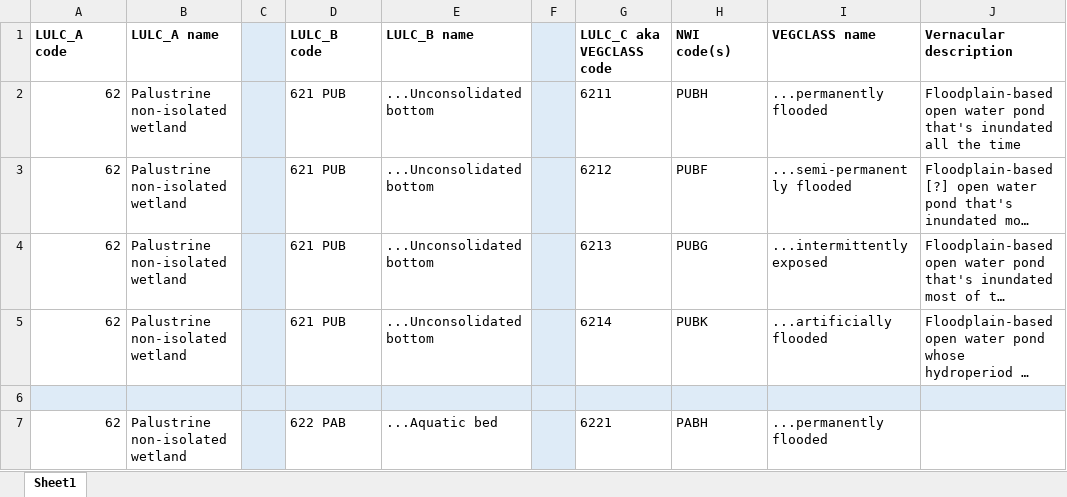
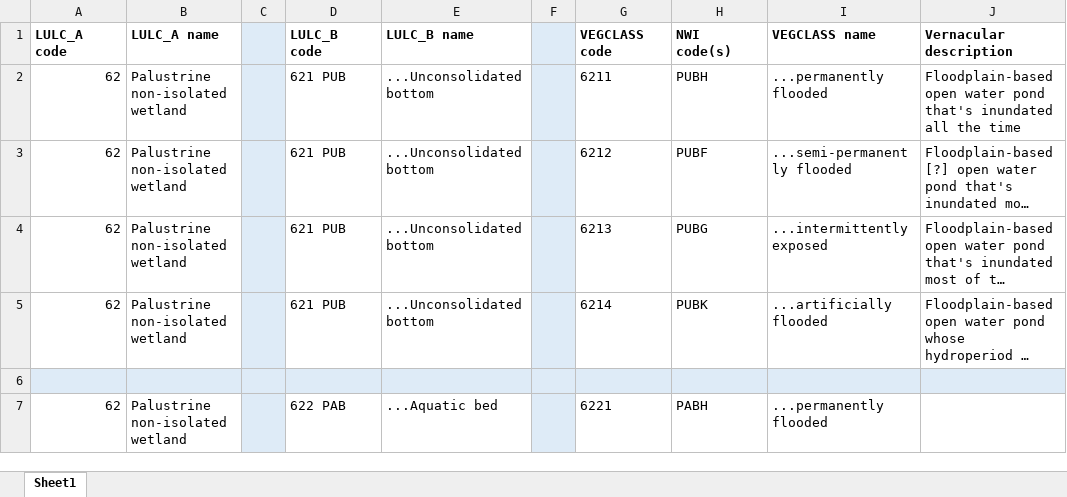
Before and after one commit to DavidConklin1947/CW3M, an Excel workbook: DataCW3M/CW3MdigitalHandbook/CW3M_LULC_NWI_crosswalk.xlsx, sheet Sheet1, drawn as a sheet; only a part is shown; long unchanged cells end in …; values as stored, in another font and other column widths than the file's, no borders; the diff names each change by its address in the sheet, - before the commit and + after, or states it on an @@ line.

```diff
--- a/DataCW3M/CW3MdigitalHandbook/CW3M_LULC_NWI_crosswalk.xlsx (sheet Sheet1)
+++ b/DataCW3M/CW3MdigitalHandbook/CW3M_LULC_NWI_crosswalk.xlsx (sheet Sheet1)
-G1: LULC_C aka VEGCLASS code
+G1: VEGCLASS code
```
Also changed, not shown: DataCW3M/CW3MdigitalHandbook/CW3MdataDictionary.xlsx, DataCW3M/CW3MdigitalHandbook/HBVparameterInfo.xlsx, 2 other files.
